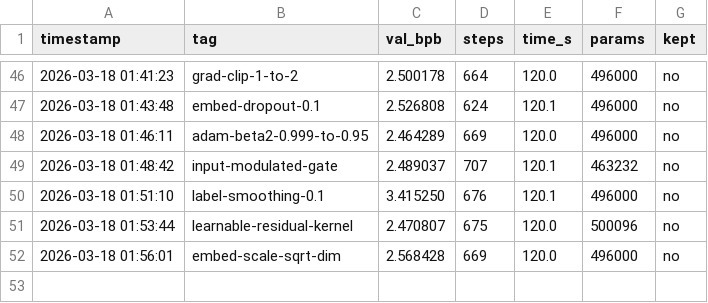
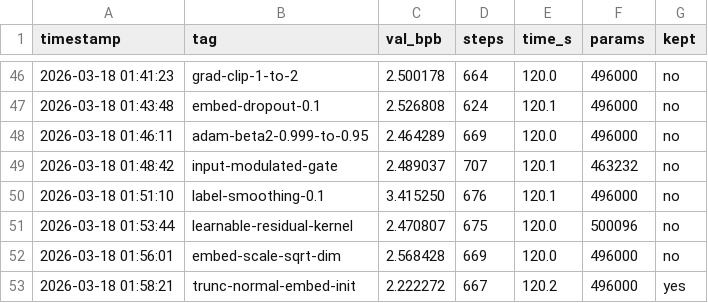
Before and after one commit to zshaked/model_trainer, a TSV file: results.tsv, drawn as a sheet; only a part is shown, gaps mark what is left out.

```diff
--- a/results.tsv
+++ b/results.tsv
@@ -52 +52,2 @@ timestamp	tag	val_bpb	steps	time_s	params	kept
 2026-03-18 01:56:01	embed-scale-sqrt-dim	2.568428	669	120.0	496000	no
+2026-03-18 01:58:21	trunc-normal-embed-init	2.222272	667	120.2	496000	yes
```
Also changed, not shown: 1 other file.
